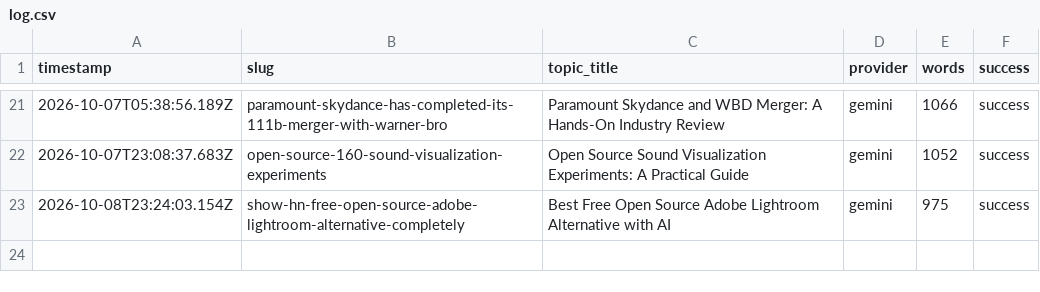
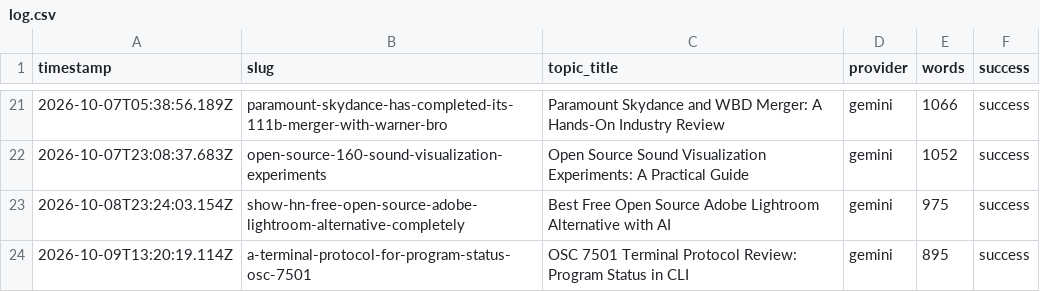
Before and after one commit to haxno2004-wq/aitoollab-autopilot, a CSV file: state/devtoolkit/log.csv, drawn as a sheet; only a part is shown, gaps mark what is left out.

```diff
--- a/state/devtoolkit/log.csv
+++ b/state/devtoolkit/log.csv
@@ -23 +23,2 @@ timestamp,slug,topic_title,provider,words,success
 2026-10-08T23:24:03.154Z,show-hn-free-open-source-adobe-lightroom-alternative-completely,Best Free Open Source Adobe Lightroom Alternative with AI,gemini,975,success
+2026-10-09T13:20:19.114Z,a-terminal-protocol-for-program-status-osc-7501,OSC 7501 Terminal Protocol Review: Program Status in CLI,gemini,895,success
```
Also changed, not shown: 6 other files.
